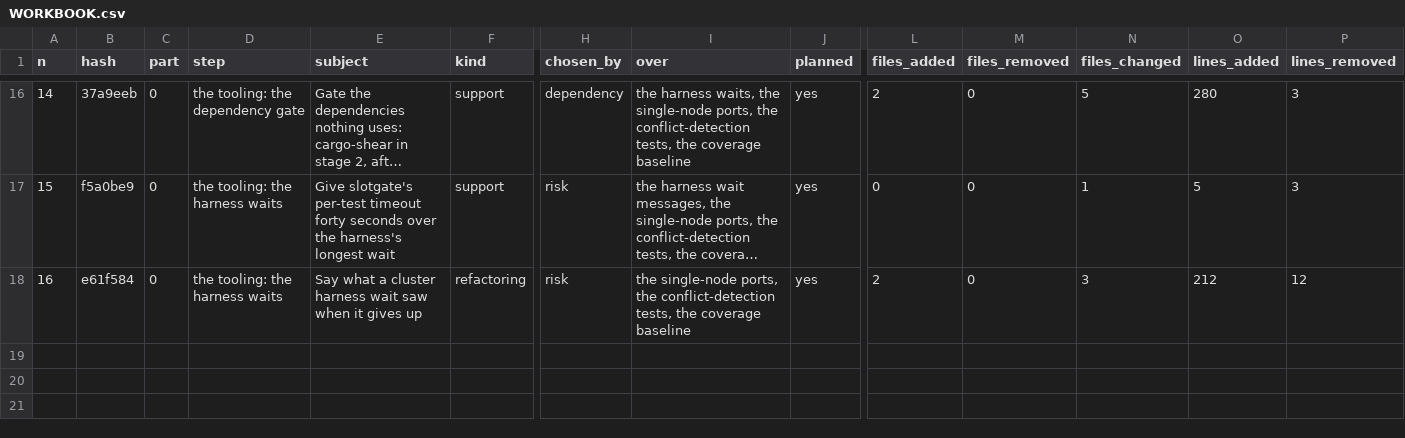
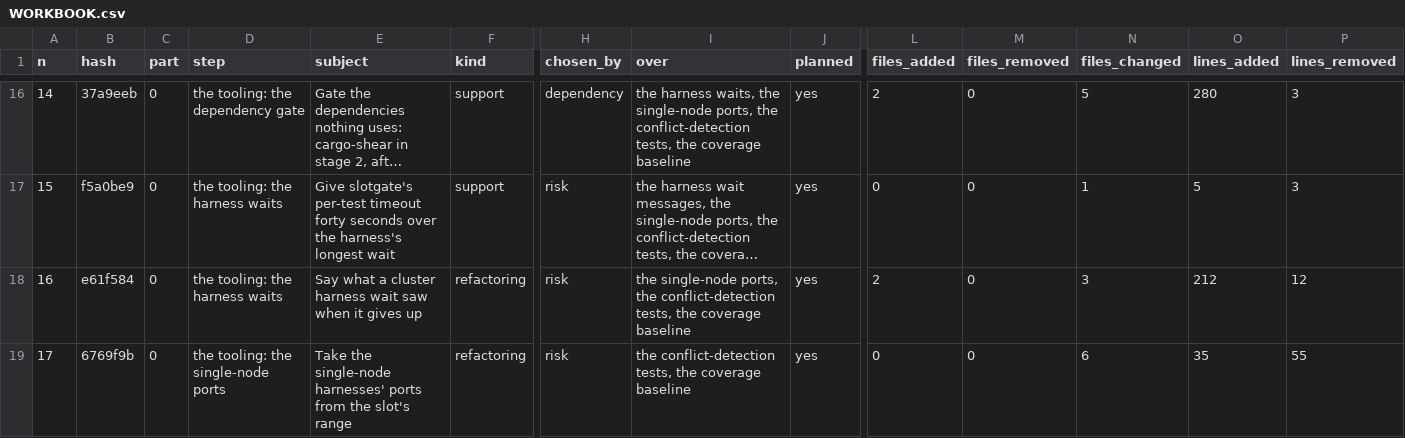
Before and after one commit to umbgtt10/ibft_unattended_overhaul_experiment, a CSV file: WORKBOOK.csv, drawn as a sheet; only a part is shown, gaps mark what is left out; long unchanged cells end in …; rows hold the shown columns only; the diff names each change by its address in the sheet, - before the commit and + after, or states it on an @@ line.

```diff
--- a/WORKBOOK.csv
+++ b/WORKBOOK.csv
+row 19: 17 | 6769f9b | 0 | the tooling: the single-node ports | Take the single-node harnesses' ports from the slot's range | refactoring | risk | the conflict-detection tests, the coverage baseline | yes | 0 | 0 | 6 | 35 | 55
```
Also changed, not shown: WORKBOOK-ATTEMPTS.csv, 2 other files.
